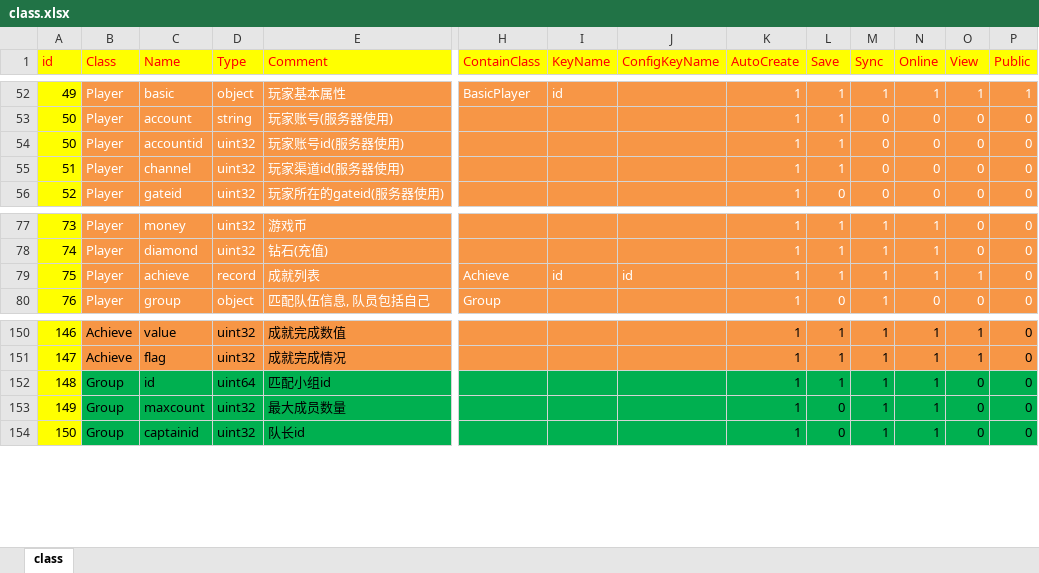
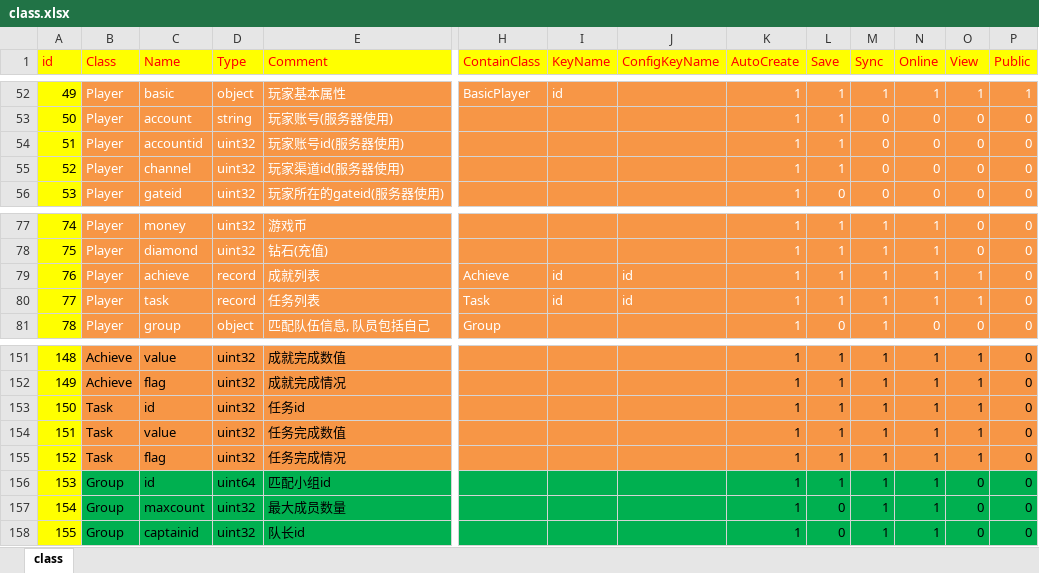
Before and after one commit to lori227/KFrame, an Excel workbook: Resource/excel/class.xlsx, sheet class, drawn as a sheet; only a part is shown, gaps mark what is left out; values as stored, in another font and other column widths than the file's, no borders; rows hold the shown columns only; the diff names each change by its address in the sheet, - before the commit and + after, or states it on an @@ line.

```diff
--- a/Resource/excel/class.xlsx (sheet class)
+++ b/Resource/excel/class.xlsx (sheet class)
@@ column A (id) renumbered from row 54 down @@
+row 80: 77 | Player | task | record | 任务列表 | Task | id | id | 1 | 1 | 1 | 1 | 1 | 0
+row 153: 150 | Task | id | uint32 | 任务id |  |  |  | 1 | 1 | 1 | 1 | 1 | 0
+row 154: 151 | Task | value | uint32 | 任务完成数值 |  |  |  | 1 | 1 | 1 | 1 | 1 | 0
+row 155: 152 | Task | flag | uint32 | 任务完成情况 |  |  |  | 1 | 1 | 1 | 1 | 1 | 0
```
Also changed, not shown: 18 other files.
